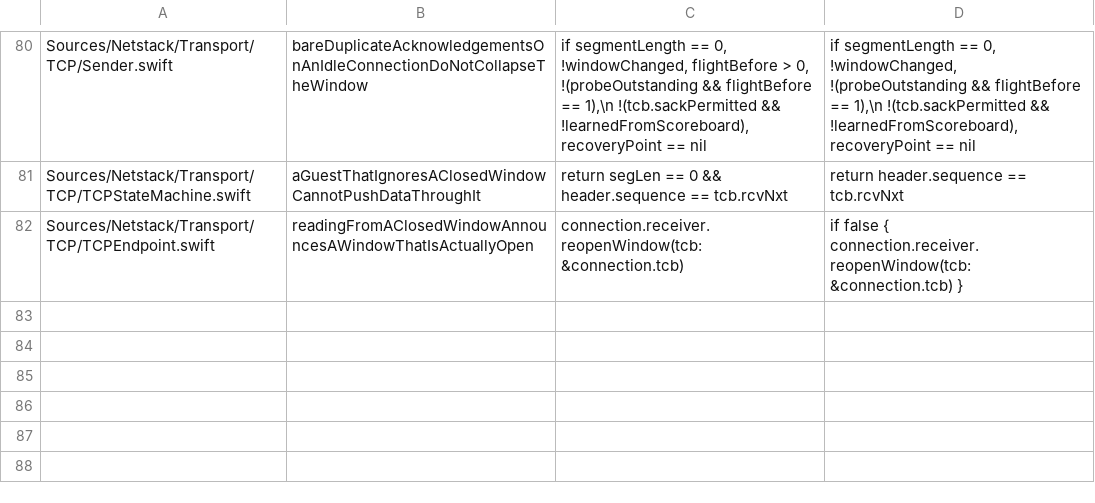
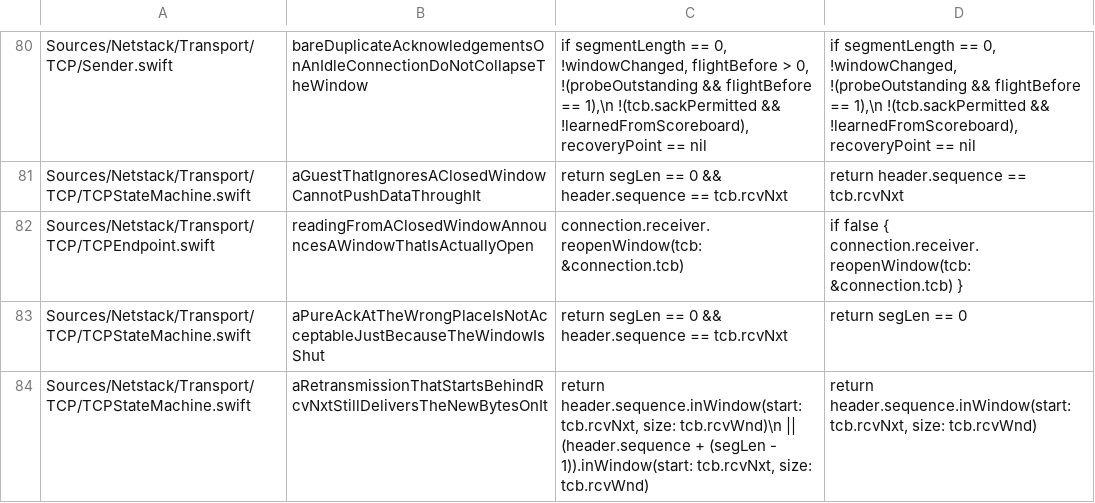
Before and after one commit to satishbabariya/swift-netstack, a TSV file: scripts/guards.tsv, drawn as a sheet; only a part is shown, gaps mark what is left out.

Commit message:
Guard the two acceptability cases the sweep left over (#188)
The sweep of RFC 9293 §3.10.7.4 found three cases no test noticed the loss of.
One turned out to have a real bug behind it and was fixed. These are the other
two. Both mutations are still refused by the code and were never wrong -- what
was missing was anything that would say so.

The first is the other half of the zero-window case. A segment is acceptable
under RCV.WND == 0 only if it is zero length AND sits at RCV.NXT; dropping the
position check makes every pure acknowledgement acceptable from any sequence at
all, for as long as the window stays shut. That is the state a stalled
connection spends its time in, and the check is what keeps RFC 5961 §7's
challenge running through it. The two branches are told apart by what comes
back, which is the only thing that differs: an acceptable zero-length segment
occupies no sequence space and is not acknowledged, an unacceptable one draws
step 1's ACK. The control asserts the silent half, because that is the one that
would go quietly wrong.

The second is the data case's second disjunct: a segment carrying data is
acceptable if EITHER end is in the window. Without it a segment whose start is
behind RCV.NXT is refused whole, however much new data rides on it -- which is
what a retransmission looks like after a partial acknowledgement was lost. The
peer resends from where it thinks this side is, which is behind where it
actually is, and the tail is bytes nobody has seen. Refusing it costs a round
trip each time with both sides behaving correctly, which is what makes the
missing half quiet.

That test asserts where the seam falls, not only how many bytes arrived: the
first thousand are the fill of the first segment and the last five hundred are
the fill of the second, so a stack that delivered the overlapping segment whole
-- also 1500 bytes, 500 of them written over data the application already had --
fails it.

848 tests, 74 guards.

```diff
--- a/scripts/guards.tsv
+++ b/scripts/guards.tsv
@@ -82 +82,3 @@ Sources/Netstack/Transport/TCP/TCPStateMachine.swift	aGuestThatIgnoresAClosedWin
 Sources/Netstack/Transport/TCP/TCPEndpoint.swift	readingFromAClosedWindowAnnouncesAWindowThatIsActuallyOpen	        connection.receiver.reopenWindow(tcb: &connection.tcb)	        if false { connection.receiver.reopenWindow(tcb: &connection.tcb) }
+Sources/Netstack/Transport/TCP/TCPStateMachine.swift	aPureAckAtTheWrongPlaceIsNotAcceptableJustBecauseTheWindowIsShut	            return segLen == 0 && header.sequence == tcb.rcvNxt	            return segLen == 0
+Sources/Netstack/Transport/TCP/TCPStateMachine.swift	aRetransmissionThatStartsBehindRcvNxtStillDeliversTheNewBytesOnIt	        return header.sequence.inWindow(start: tcb.rcvNxt, size: tcb.rcvWnd)\n            || (header.sequence + (segLen - 1)).inWindow(start: tcb.rcvNxt, size: tcb.rcvWnd)	        return header.sequence.inWindow(start: tcb.rcvNxt, size: tcb.rcvWnd)
```
Also changed, not shown: 2 other files.
